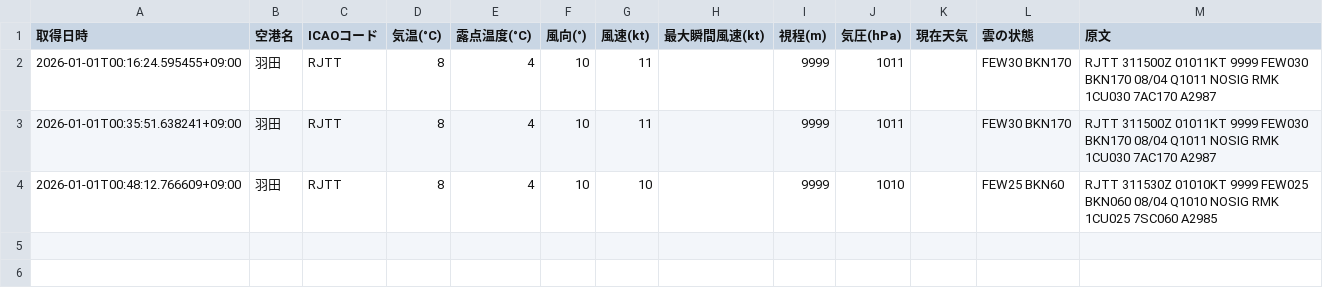
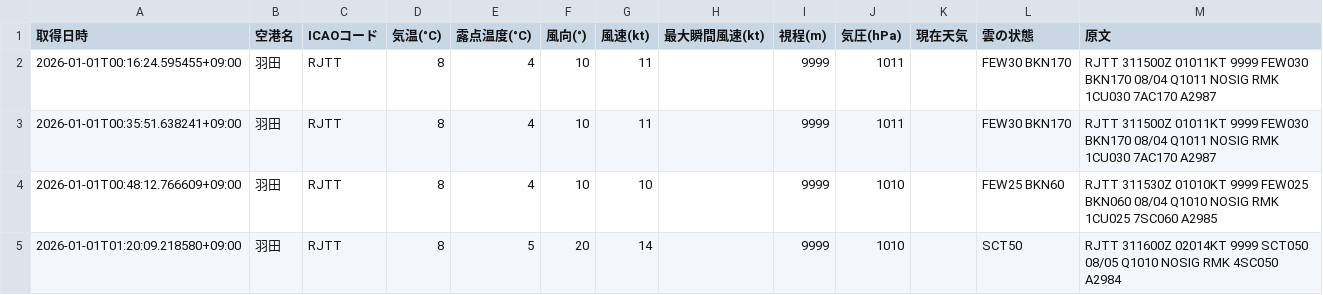
Before and after one commit to sun-1090/MATER-and-TAF, a CSV file: data/羽田/metar_2026-01-01.csv, drawn as a sheet; the diff names each change by its address in the sheet, - before the commit and + after, or states it on an @@ line.

```diff
--- a/data/羽田/metar_2026-01-01.csv
+++ b/data/羽田/metar_2026-01-01.csv
+row 5: 2026-01-01T01:20:09.218580+09:00 | 羽田 | RJTT | 8 | 5 | 20 | 14 |  | 9999 | 1010 |  | SCT50 | RJTT 311600Z 02014KT 9999 SCT050 08/05 Q1010 NOSIG RMK 4SC050 A2984
```
Also changed, not shown: data/大連/metar_2026-01-01.csv, data/天津/metar_2026-01-01.csv, 2 other files.
